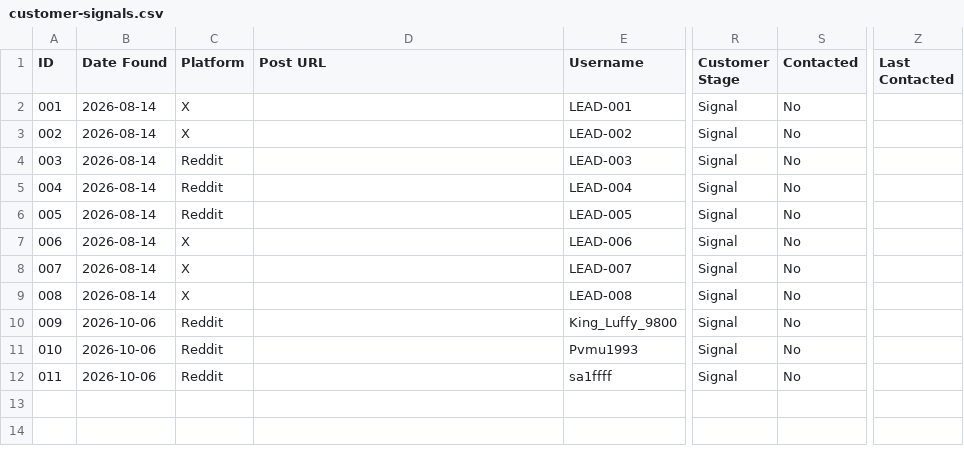
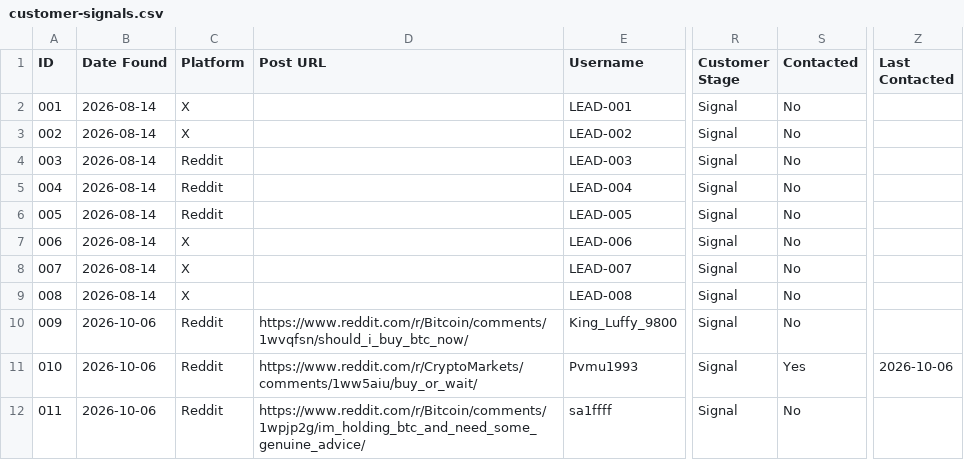
Before and after one commit to janasyb/ai-investment-intelligence-platform, a CSV file: research/customer-discovery/customer-signals.csv, drawn as a sheet; only a part is shown, gaps mark what is left out; the diff names each change by its address in the sheet, - before the commit and + after, or states it on an @@ line.

```diff
--- a/research/customer-discovery/customer-signals.csv
+++ b/research/customer-discovery/customer-signals.csv
-D10 (Post URL): (empty)
+D10 (Post URL): https://www.reddit.com/r/Bitcoin/comments/1wvqfsn/should_i_buy_btc_now/
-D11 (Post URL): (empty)
+D11 (Post URL): https://www.reddit.com/r/CryptoMarkets/comments/1ww5aiu/buy_or_wait/
-S11 (Contacted): No
+S11 (Contacted): Yes
-Z11 (Last Contacted): (empty)
+Z11 (Last Contacted): 2026-10-06
-D12 (Post URL): (empty)
+D12 (Post URL): https://www.reddit.com/r/Bitcoin/comments/1wpjp2g/im_holding_btc_and_need_some_genuine_advice/
```
Also changed, not shown: research/customer-discovery/outreach/outreach-log.csv.
